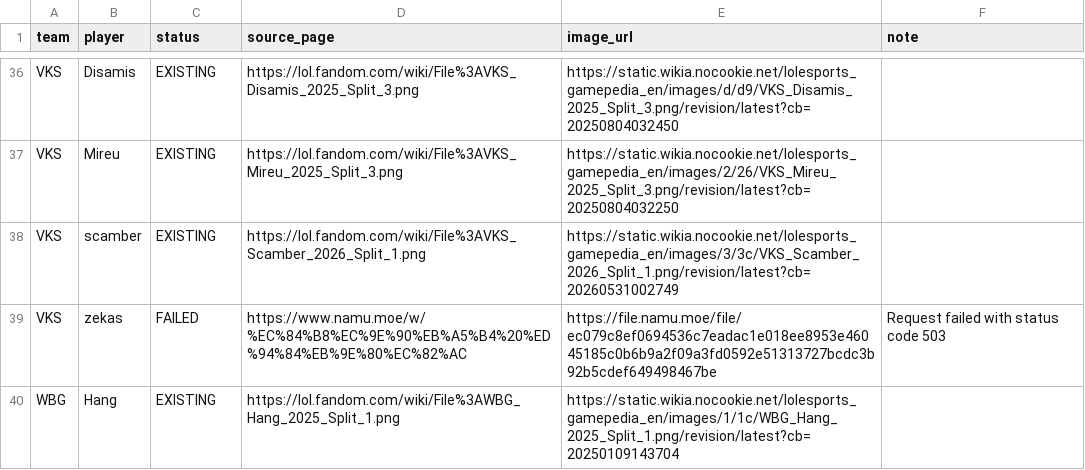
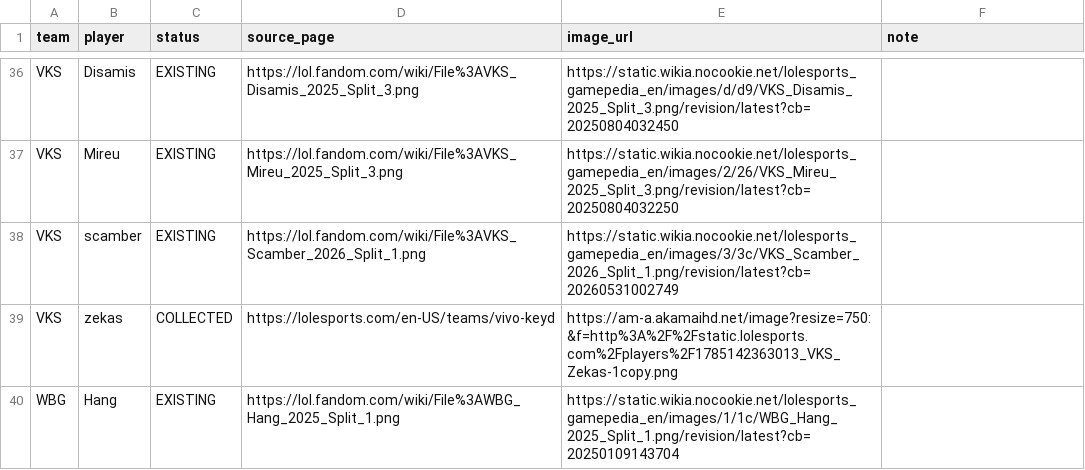
Before and after one commit to suni211/lol-card-game, a CSV file: remaining-39-photo-sources.csv, drawn as a sheet; only a part is shown, gaps mark what is left out.

```diff
--- a/remaining-39-photo-sources.csv
+++ b/remaining-39-photo-sources.csv
@@ -38,3 +38,3 @@
 "VKS","scamber","EXISTING","https://lol.fandom.com/wiki/File%3AVKS_Scamber_2026_Split_1.png","https://static.wikia.nocookie.net/lolesports_gamepedia_en/images/3/3c/VKS_Scamber_2026_Split_1.png/revision/latest?cb=20260531002749",""
-"VKS","zekas","FAILED","https://www.namu.moe/w/%EC%84%B8%EC%9E%90%EB%A5%B4%20%ED%94%84%EB%9E%80%EC%82%AC","https://file.namu.moe/file/ec079c8ef0694536c7eadac1e018ee8953e46045185c0b6b9a2f09a3fd0592e51313727bcdc3b92b5cdef649498467be","Request failed with status code 503"
+"VKS","zekas","COLLECTED","https://lolesports.com/en-US/teams/vivo-keyd","https://am-a.akamaihd.net/image?resize=750:&f=http%3A%2F%2Fstatic.lolesports.com%2Fplayers%2F1785142363013_VKS_Zekas-1copy.png",""
 "WBG","Hang","EXISTING","https://lol.fandom.com/wiki/File%3AWBG_Hang_2025_Split_1.png","https://static.wikia.nocookie.net/lolesports_gamepedia_en/images/1/1c/WBG_Hang_2025_Split_1.png/revision/latest?cb=20250109143704",""
```
Also changed, not shown: 3 other files.
